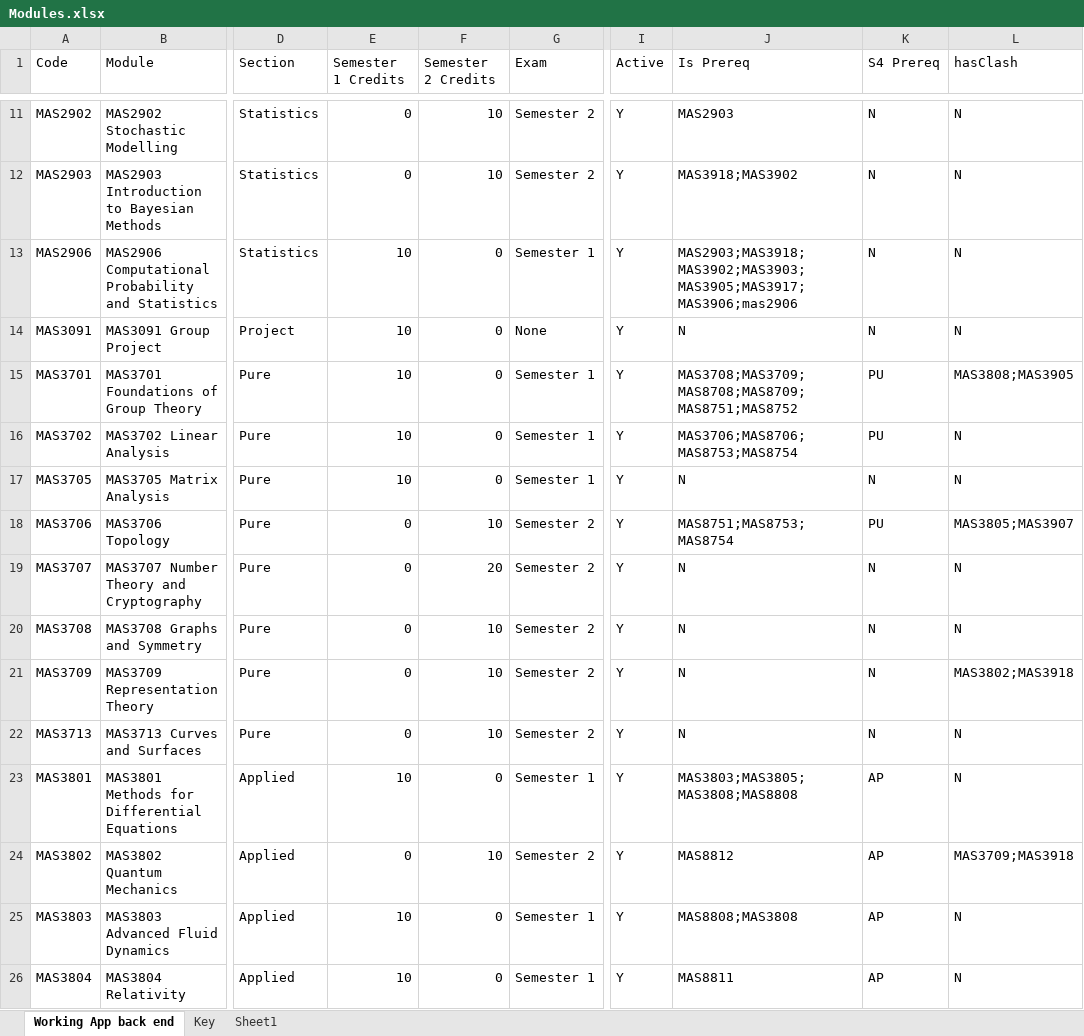
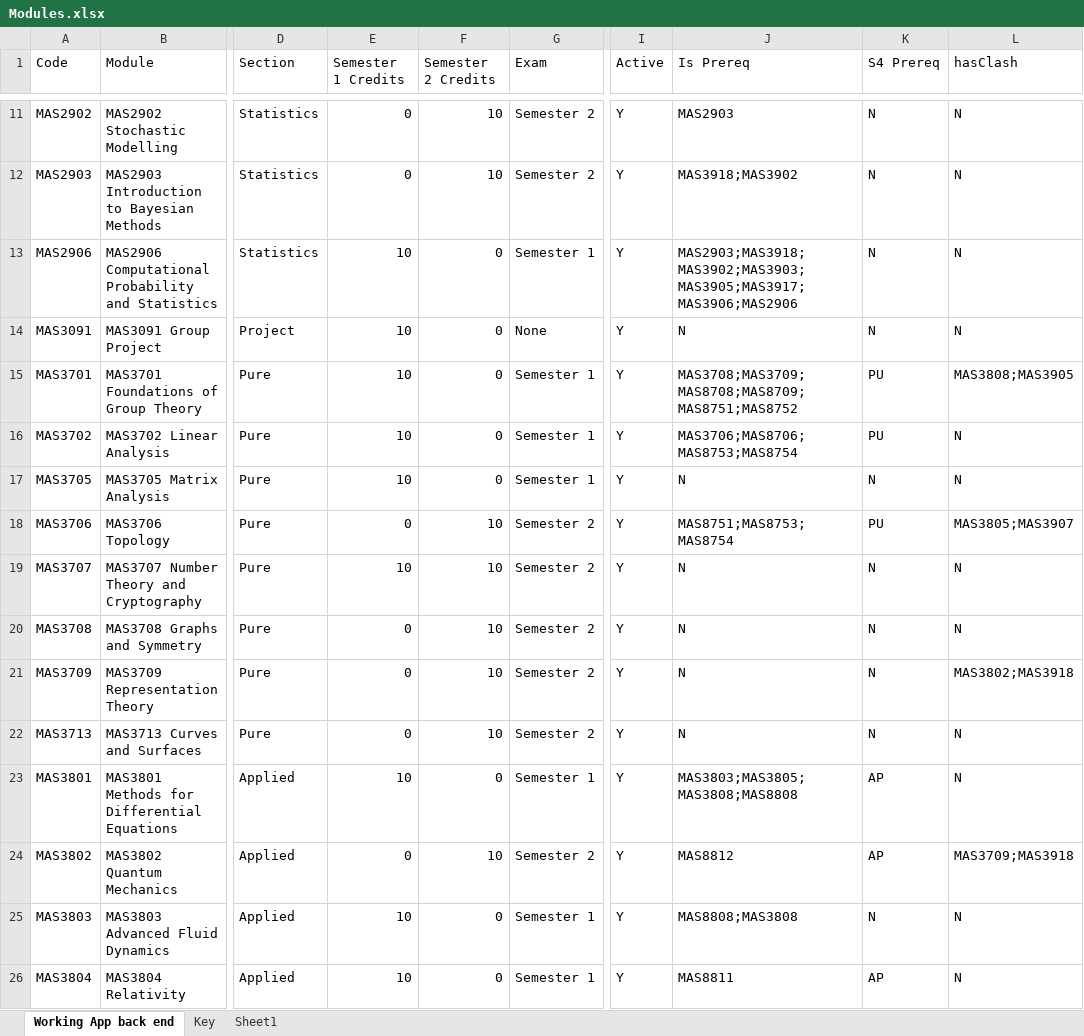
Before and after one commit to JoeMatthews0/PreReg, an Excel workbook: Modules.xlsx, sheet Working App back end, drawn as a sheet; only a part is shown, gaps mark what is left out; values as stored, in another font and other column widths than the file's, no borders; the diff names each change by its address in the sheet, - before the commit and + after, or states it on an @@ line.

Commit message:
Fixed timetable clashes

```diff
--- a/Modules.xlsx (sheet Working App back end)
+++ b/Modules.xlsx (sheet Working App back end)
-J13 (Is Prereq): MAS2903;MAS3918;MAS3902;MAS3903;MAS3905;MAS3917;MAS3906;mas2906
+J13 (Is Prereq): MAS2903;MAS3918;MAS3902;MAS3903;MAS3905;MAS3917;MAS3906;MAS2906
-E19 (Semester 1 Credits): 0
+E19 (Semester 1 Credits): 10
-F19 (Semester 2 Credits): 20
+F19 (Semester 2 Credits): 10
-K25 (S4 Prereq): AP
+K25 (S4 Prereq): N
```
Also changed, not shown: 3 other files.
